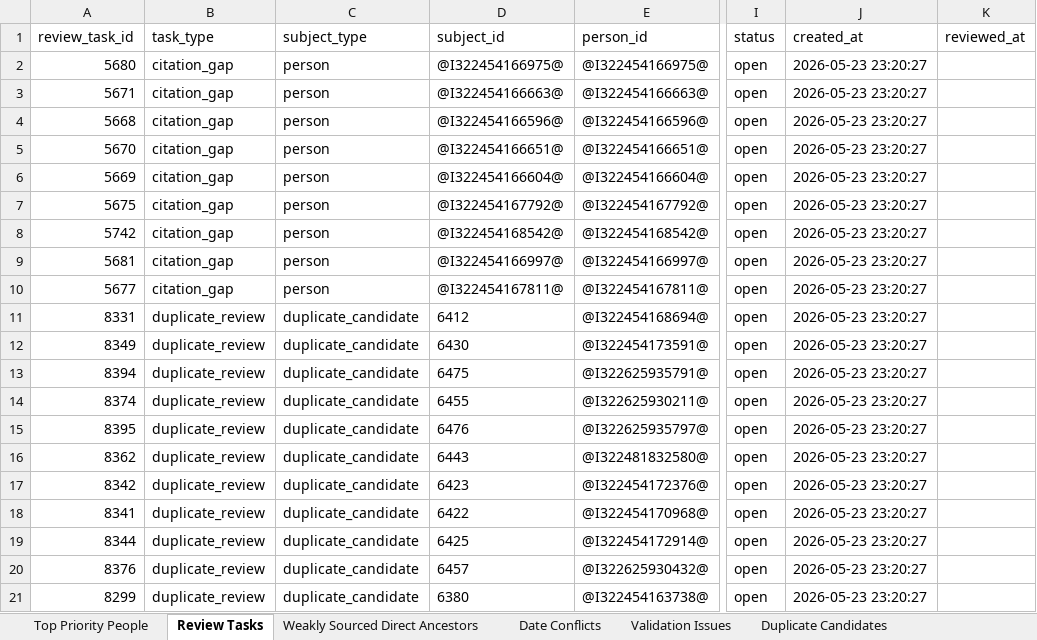
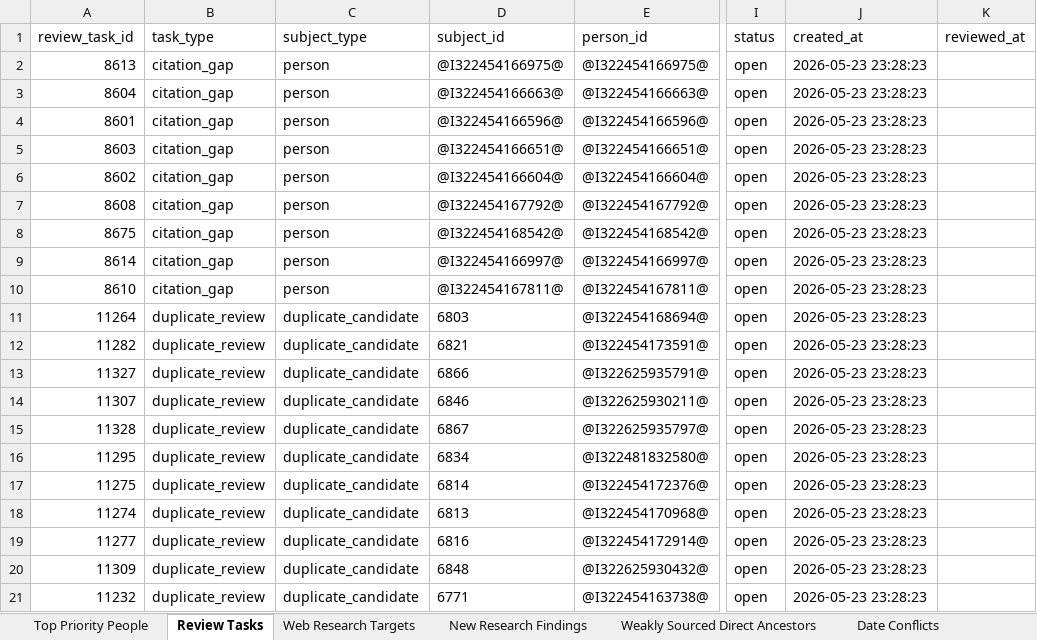
Before and after one commit to TroyFernald/troyTree, an Excel workbook: data/exports/next_research_targets.xlsx, sheet Review Tasks, drawn as a sheet; only a part is shown, gaps mark what is left out; values as stored, in another font and other column widths than the file's, no borders; the diff covers the shown part only; the diff names each change by its address in the sheet, - before the commit and + after, or states it on an @@ line.

Commit message:
Expand web research targets across direct ancestors

```diff
--- a/data/exports/next_research_targets.xlsx (sheet Review Tasks)
+++ b/data/exports/next_research_targets.xlsx (sheet Review Tasks)
+sheet tab: Web Research Targets
+sheet tab: New Research Findings
-A2 (review_task_id): 5680
+A2 (review_task_id): 8613
-J2:J21 (created_at): 2026-05-23 23:20:27
+J2:J21 (created_at): 2026-05-23 23:28:23
-A3 (review_task_id): 5671
+A3 (review_task_id): 8604
-A4 (review_task_id): 5668
+A4 (review_task_id): 8601
-A5 (review_task_id): 5670
+A5 (review_task_id): 8603
-A6 (review_task_id): 5669
+A6 (review_task_id): 8602
-A7 (review_task_id): 5675
+A7 (review_task_id): 8608
-A8 (review_task_id): 5742
+A8 (review_task_id): 8675
-A9 (review_task_id): 5681
+A9 (review_task_id): 8614
-A10 (review_task_id): 5677
+A10 (review_task_id): 8610
-A11 (review_task_id): 8331
+A11 (review_task_id): 11264
-D11 (subject_id): 6412
+D11 (subject_id): 6803
-A12 (review_task_id): 8349
+A12 (review_task_id): 11282
-D12 (subject_id): 6430
+D12 (subject_id): 6821
-A13 (review_task_id): 8394
+A13 (review_task_id): 11327
-D13 (subject_id): 6475
+D13 (subject_id): 6866
-A14 (review_task_id): 8374
+A14 (review_task_id): 11307
-D14 (subject_id): 6455
+D14 (subject_id): 6846
-A15 (review_task_id): 8395
+A15 (review_task_id): 11328
-D15 (subject_id): 6476
+D15 (subject_id): 6867
-A16 (review_task_id): 8362
+A16 (review_task_id): 11295
-D16 (subject_id): 6443
+D16 (subject_id): 6834
-A17 (review_task_id): 8342
+A17 (review_task_id): 11275
-D17 (subject_id): 6423
+D17 (subject_id): 6814
-A18 (review_task_id): 8341
+A18 (review_task_id): 11274
-D18 (subject_id): 6422
+D18 (subject_id): 6813
-A19 (review_task_id): 8344
+A19 (review_task_id): 11277
-D19 (subject_id): 6425
+D19 (subject_id): 6816
-A20 (review_task_id): 8376
+A20 (review_task_id): 11309
-D20 (subject_id): 6457
+D20 (subject_id): 6848
-A21 (review_task_id): 8299
+A21 (review_task_id): 11232
-D21 (subject_id): 6380
+D21 (subject_id): 6771
```
Also changed, not shown: 240 edited cells elsewhere in this sheet, sheet Weakly Sourced Direct Ancestors, sheet Validation Issues, sheet Duplicate Candidates, sheet Top Priority People, 14 other files.
